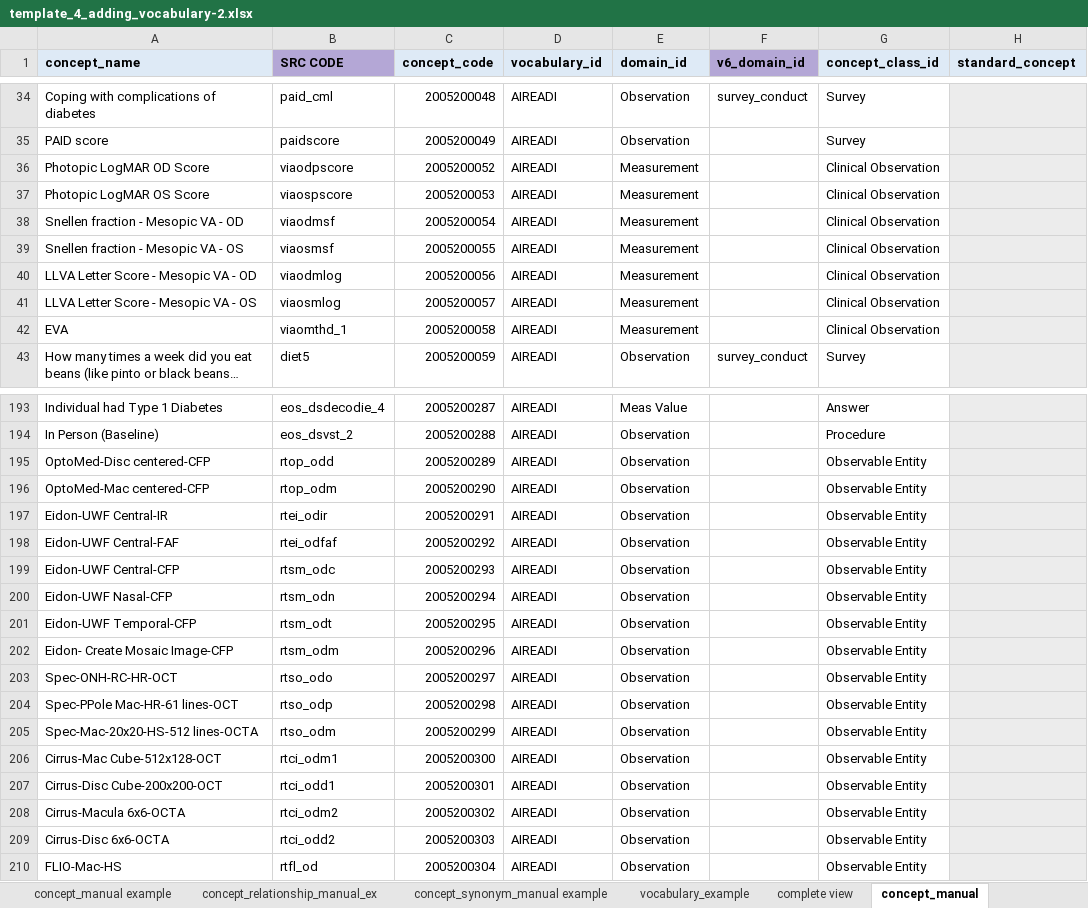
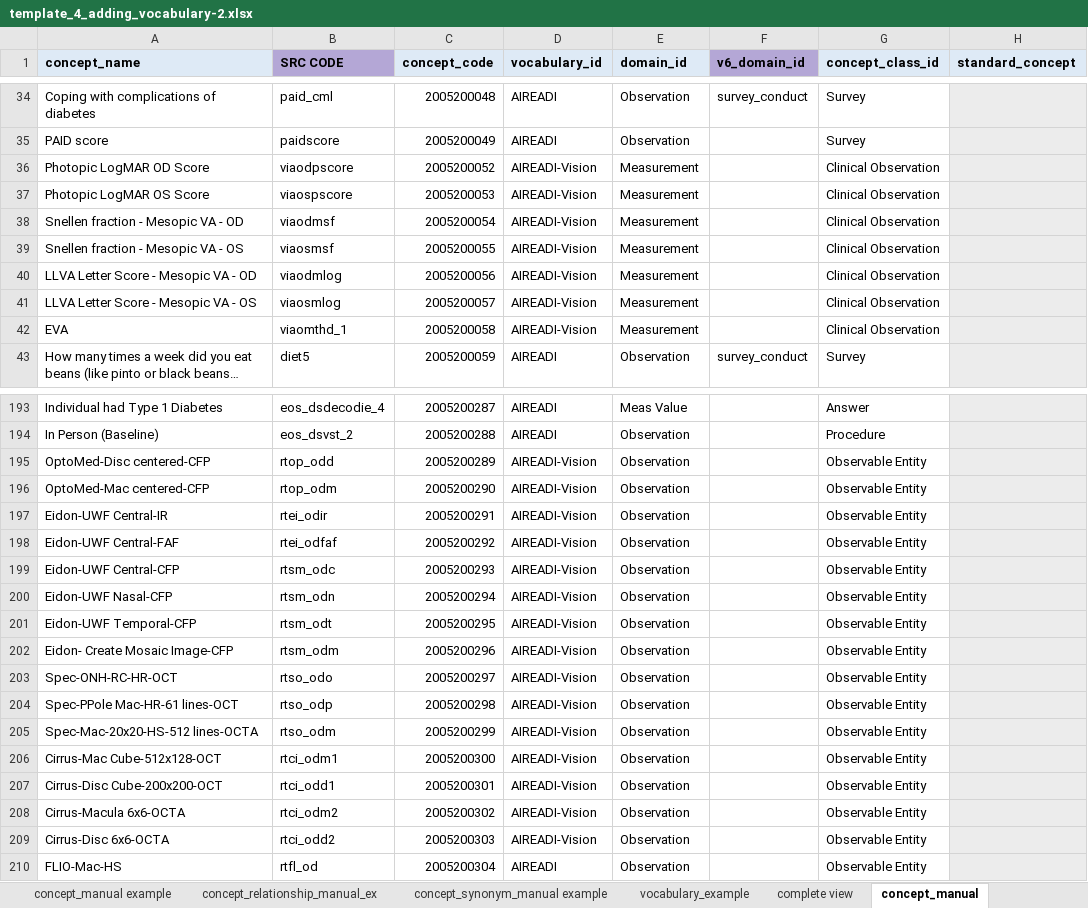
Before and after one commit to AI-READI/DataElementMaps, an Excel workbook: AIREADi_OMOP_Vocabulary_Request/template_4_adding_vocabulary-2.xlsx, sheet concept_manual, drawn as a sheet; only a part is shown, gaps mark what is left out; long unchanged cells end in …; values as stored, in another font and other column widths than the file's, no borders; charts and pictures not drawn; the diff covers the shown part only; the diff names each change by its address in the sheet, - before the commit and + after, or states it on an @@ line.

Commit message:
OMOP vocab request 1/31/25 Update
Added AIREADI-Vision and fixed a lot of incomplete rows in relationships tab

```diff
--- a/AIREADi_OMOP_Vocabulary_Request/template_4_adding_vocabulary-2.xlsx (sheet concept_manual)
+++ b/AIREADi_OMOP_Vocabulary_Request/template_4_adding_vocabulary-2.xlsx (sheet concept_manual)
-D36:D42 (vocabulary_id): AIREADI
+D36:D42 (vocabulary_id): AIREADI-Vision
-D195:D209 (vocabulary_id): AIREADI
+D195:D209 (vocabulary_id): AIREADI-Vision
```
Also changed, not shown: 33 edited cells elsewhere in this sheet, sheet concept_relationship_manual, sheet vocabulary, 5 other files.
